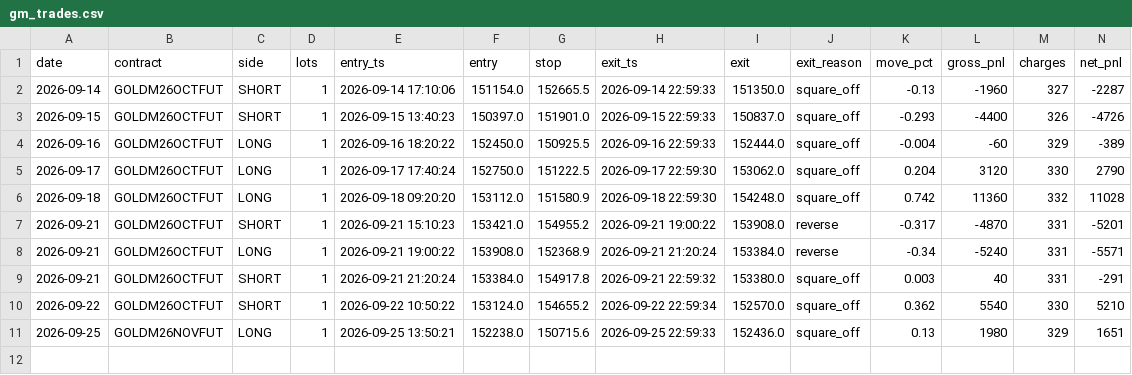
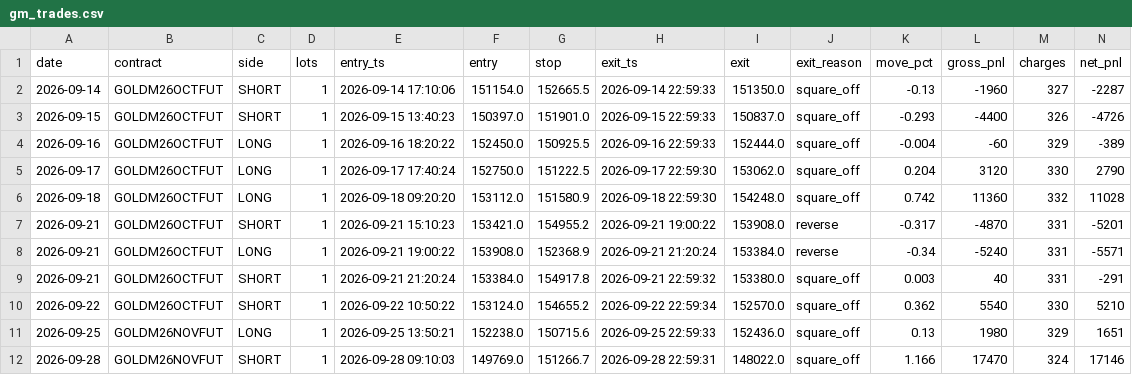
Before and after one commit to tejassukale79-art/nifty-credit-spread-paper, a CSV file: results/gm_trades.csv, drawn as a sheet; only a part is shown; rows hold the shown columns only; the diff names each change by its address in the sheet, - before the commit and + after, or states it on an @@ line.

```diff
--- a/results/gm_trades.csv
+++ b/results/gm_trades.csv
+row 12: 2026-09-28 | GOLDM26NOVFUT | SHORT | 1 | 2026-09-28 09:10:03 | 149769.0 | 151266.7 | 2026-09-28 22:59:31 | 148022.0 | square_off | 1.166 | 17470 | 324 | 17146
```
Also changed, not shown: 2 other files.
